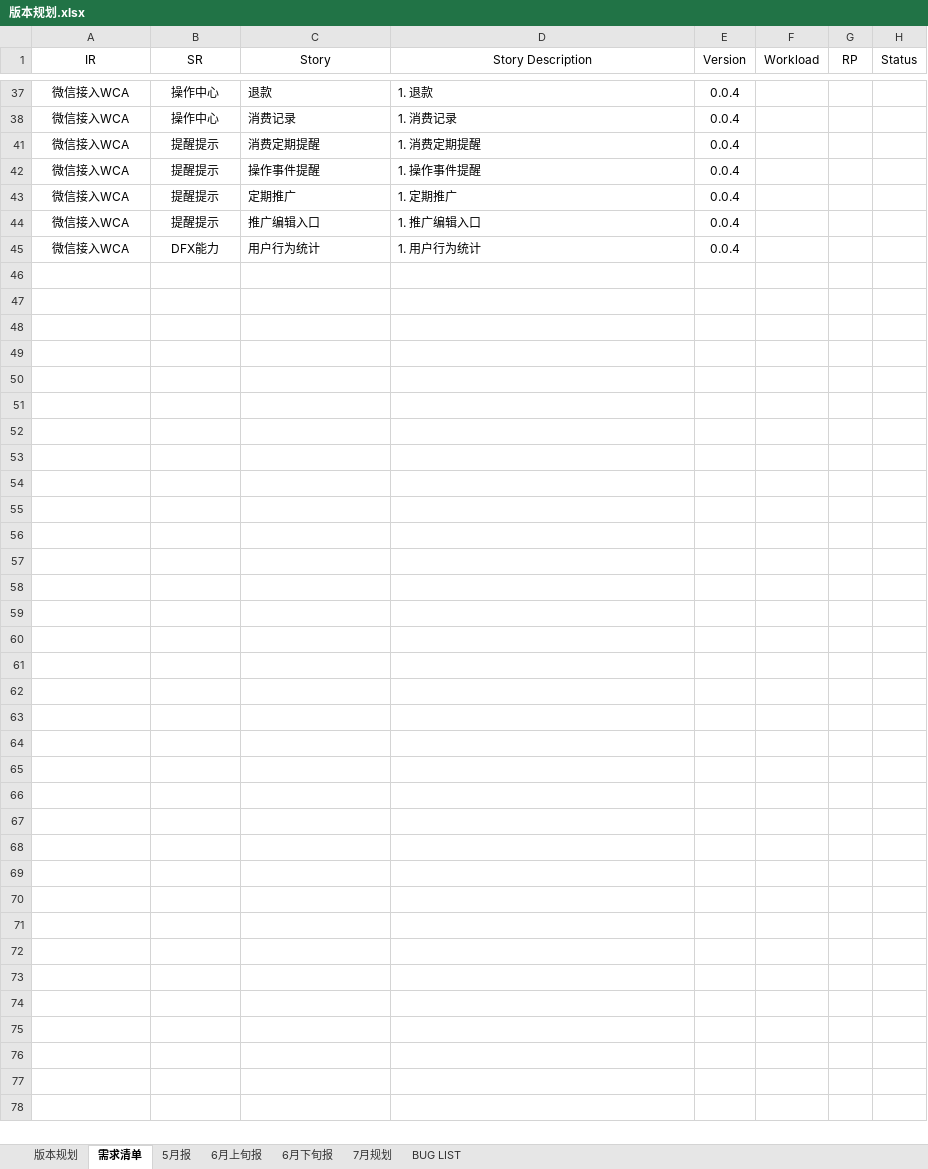
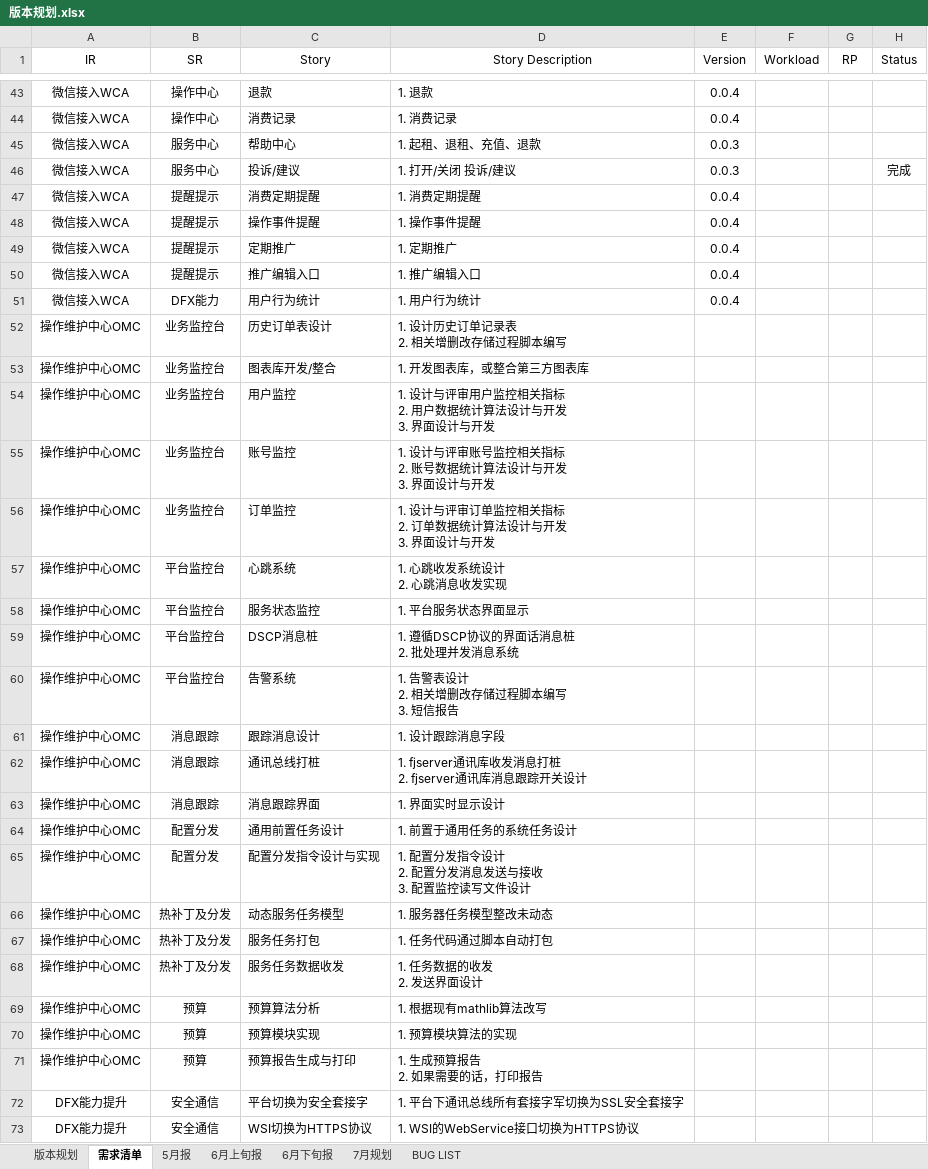
Before and after one commit to fomjar/ski, an Excel workbook: doc/平台/版本规划.xlsx, sheet 需求清单, drawn as a sheet; only a part is shown, gaps mark what is left out; values as stored, in another font and other column widths than the file's, no borders; table styles not drawn; ↵ is a line break in a cell; the diff covers the shown part only; the diff names each change by its address in the sheet, - before the commit and + after, or states it on an @@ line.

```diff
--- a/doc/平台/版本规划.xlsx (sheet 需求清单)
+++ b/doc/平台/版本规划.xlsx (sheet 需求清单)
@@ row 45 unhidden: 微信接入WCA | 服务中心 | 帮助中心 | 1. 起租、退租、充值、退款 | 0.0.3 @@
@@ row 46 unhidden: 微信接入WCA | 服务中心 | 投诉/建议 | 1. 打开/关闭 投诉/建议 | 0.0.3 |  |  | 完成 @@
@@ row 52 unhidden: 操作维护中心OMC | 业务监控台 | 历史订单表设计 | 1. 设计历史订单记录表 ↵ 2. 相关增删改存储过程脚本编写 @@
@@ row 53 unhidden: 操作维护中心OMC | 业务监控台 | 图表库开发/整合 | 1. 开发图表库，或整合第三方图表库 @@
@@ row 54 unhidden: 操作维护中心OMC | 业务监控台 | 用户监控 | 1. 设计与评审用户监控相关指标 ↵ 2. 用户数据统计算法设计与开发 ↵ 3. 界面设计与开发 @@
@@ row 55 unhidden: 操作维护中心OMC | 业务监控台 | 账号监控 | 1. 设计与评审账号监控相关指标 ↵ 2. 账号数据统计算法设计与开发 ↵ 3. 界面设计与开发 @@
@@ row 56 unhidden: 操作维护中心OMC | 业务监控台 | 订单监控 | 1. 设计与评审订单监控相关指标 ↵ 2. 订单数据统计算法设计与开发 ↵ 3. 界面设计与开发 @@
@@ row 57 unhidden: 操作维护中心OMC | 平台监控台 | 心跳系统 | 1. 心跳收发系统设计 ↵ 2. 心跳消息收发实现 @@
@@ row 58 unhidden: 操作维护中心OMC | 平台监控台 | 服务状态监控 | 1. 平台服务状态界面显示 @@
@@ row 59 unhidden: 操作维护中心OMC | 平台监控台 | DSCP消息桩 | 1. 遵循DSCP协议的界面话消息桩 ↵ 2. 批处理并发消息系统 @@
@@ row 60 unhidden: 操作维护中心OMC | 平台监控台 | 告警系统 | 1. 告警表设计 ↵ 2. 相关增删改存储过程脚本编写 ↵ 3. 短信报告 @@
@@ row 61 unhidden: 操作维护中心OMC | 消息跟踪 | 跟踪消息设计 | 1. 设计跟踪消息字段 @@
@@ row 62 unhidden: 操作维护中心OMC | 消息跟踪 | 通讯总线打桩 | 1. fjserver通讯库收发消息打桩 ↵ 2. fjserver通讯库消息跟踪开关设计 @@
@@ row 63 unhidden: 操作维护中心OMC | 消息跟踪 | 消息跟踪界面 | 1. 界面实时显示设计 @@
@@ row 64 unhidden: 操作维护中心OMC | 配置分发 | 通用前置任务设计 | 1. 前置于通用任务的系统任务设计 @@
@@ row 65 unhidden: 操作维护中心OMC | 配置分发 | 配置分发指令设计与实现 | 1. 配置分发指令设计 ↵ 2. 配置分发消息发送与接收 ↵ 3. 配置监控读写文件设计 @@
@@ row 66 unhidden: 操作维护中心OMC | 热补丁及分发 | 动态服务任务模型 | 1. 服务器任务模型整改未动态 @@
@@ row 67 unhidden: 操作维护中心OMC | 热补丁及分发 | 服务任务打包 | 1. 任务代码通过脚本自动打包 @@
@@ row 68 unhidden: 操作维护中心OMC | 热补丁及分发 | 服务任务数据收发 | 1. 任务数据的收发 ↵ 2. 发送界面设计 @@
@@ row 69 unhidden: 操作维护中心OMC | 预算 | 预算算法分析 | 1. 根据现有mathlib算法改写 @@
@@ row 70 unhidden: 操作维护中心OMC | 预算 | 预算模块实现 | 1. 预算模块算法的实现 @@
@@ row 71 unhidden: 操作维护中心OMC | 预算 | 预算报告生成与打印 | 1. 生成预算报告 ↵ 2. 如果需要的话，打印报告 @@
@@ row 72 unhidden: DFX能力提升 | 安全通信 | 平台切换为安全套接字 | 1. 平台下通讯总线所有套接字军切换为SSL安全套接字 @@
@@ row 73 unhidden: DFX能力提升 | 安全通信 | WSI切换为HTTPS协议 | 1. WSI的WebService接口切换为HTTPS协议 @@
```
Also changed, not shown: 6 added rows and 29 hidden or unhidden rows elsewhere in this sheet, sheet 版本规划, sheet BUG LIST, doc/公共/报销记录.xlsx, 10 other files.
